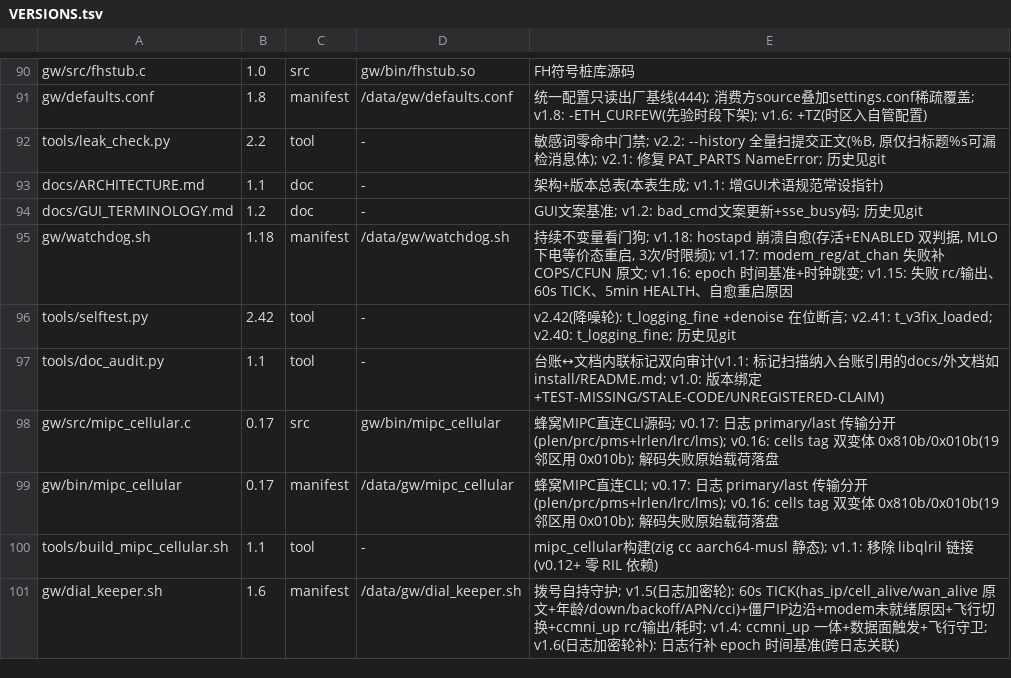
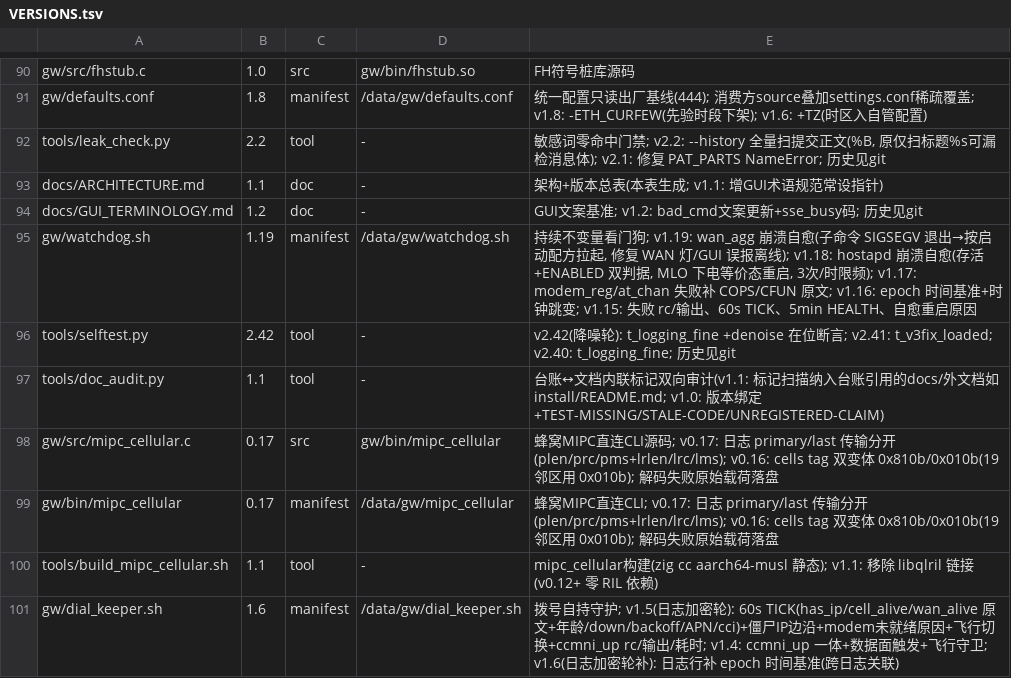
Before and after one commit to chr431/fiberhome-lg6151m, a TSV file: tools/VERSIONS.tsv, drawn as a sheet; only a part is shown, gaps mark what is left out.

Commit message:
watchdog: restart wan_agg when it dies (v1.19)
wan_agg exited silently at 16:26 after a burst of SIGSEGV in its child
commands (see /tmp/wagg.out). /tmp/wan_alive stopped updating, and because
led_mgr and the GUI treat it as the sole authority for the home uplink
(30s freshness), the WAN LED went dark and the wired line showed offline
while eth0 was actually up: carrier=1, 1000/full, 192.168.9.1-side NAT and
a default route via 203.0.113.x carrying traffic.

The watchdog only flagged wan_agg=1. Restart it with the same recipe
v3_rc10.extend.sh uses, matching the existing recoveries.

```diff
--- a/tools/VERSIONS.tsv
+++ b/tools/VERSIONS.tsv
@@ -94,3 +94,3 @@ docs/ARCHITECTURE.md	1.1	doc	-	架构+版本总表(本表生成; v1.1: 增GUI术
 docs/GUI_TERMINOLOGY.md	1.2	doc	-	GUI文案基准; v1.2: bad_cmd文案更新+sse_busy码; 历史见git
-gw/watchdog.sh	1.18	manifest	/data/gw/watchdog.sh	持续不变量看门狗; v1.18: hostapd 崩溃自愈(存活+ENABLED 双判据, MLO 下电等价态重启, 3次/时限频); v1.17: modem_reg/at_chan 失败补 COPS/CFUN 原文; v1.16: epoch 时间基准+时钟跳变; v1.15: 失败 rc/输出、60s TICK、5min HEALTH、自愈重启原因
+gw/watchdog.sh	1.19	manifest	/data/gw/watchdog.sh	持续不变量看门狗; v1.19: wan_agg 崩溃自愈(子命令 SIGSEGV 退出→按启动配方拉起, 修复 WAN 灯/GUI 误报离线); v1.18: hostapd 崩溃自愈(存活+ENABLED 双判据, MLO 下电等价态重启, 3次/时限频); v1.17: modem_reg/at_chan 失败补 COPS/CFUN 原文; v1.16: epoch 时间基准+时钟跳变; v1.15: 失败 rc/输出、60s TICK、5min HEALTH、自愈重启原因
 tools/selftest.py	2.42	tool	-	v2.42(降噪轮): t_logging_fine +denoise 在位断言; v2.41: t_v3fix_loaded; v2.40: t_logging_fine; 历史见git
```
Also changed, not shown: 2 other files.
